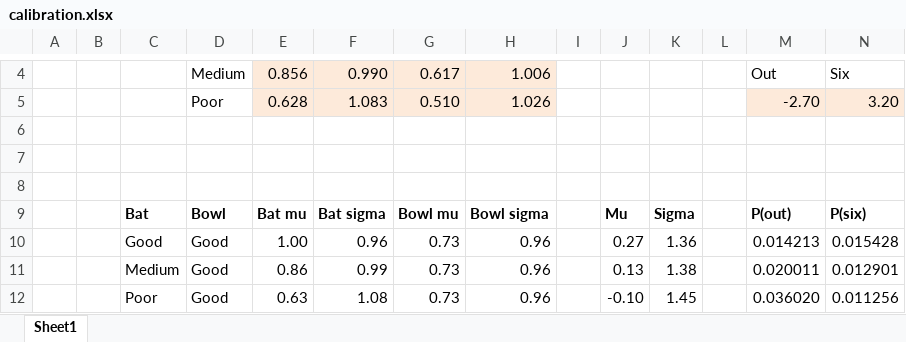
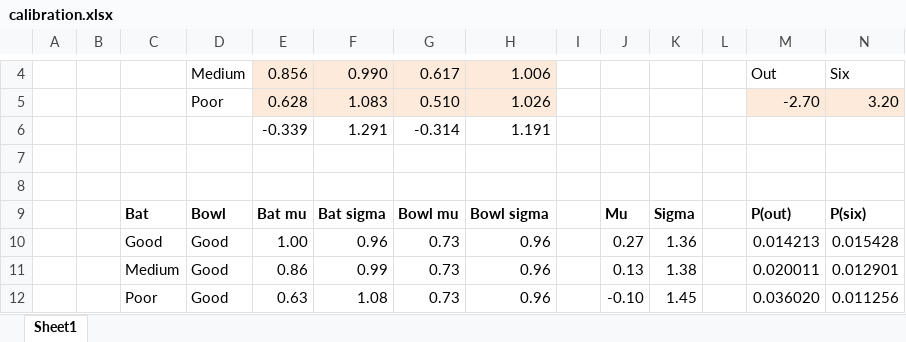
Before and after one commit to markpattison/Cricket, an Excel workbook: MatchRunner/calibration.xlsx, sheet Sheet1, drawn as a sheet; only a part is shown, gaps mark what is left out; values as stored, in another font and other column widths than the file's, no borders; conditional formats not drawn; rows hold the shown columns only; the diff names each change by its address in the sheet, - before the commit and + after, or states it on an @@ line.

```diff
--- a/MatchRunner/calibration.xlsx (sheet Sheet1)
+++ b/MatchRunner/calibration.xlsx (sheet Sheet1)
-row 6: (empty)
+row 6:  |  |  |  | -0.339 | 1.291 | -0.314 | 1.191
```
Also changed, not shown: 1 other file.
